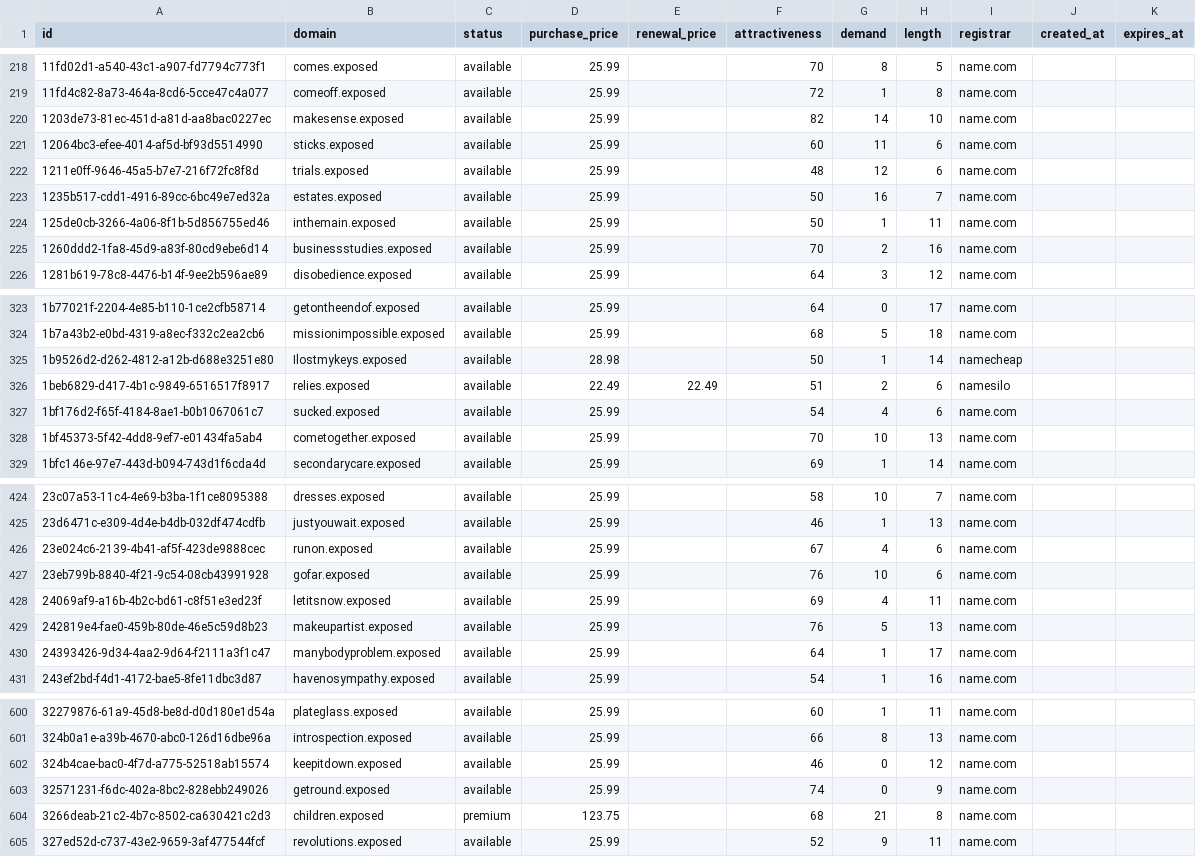
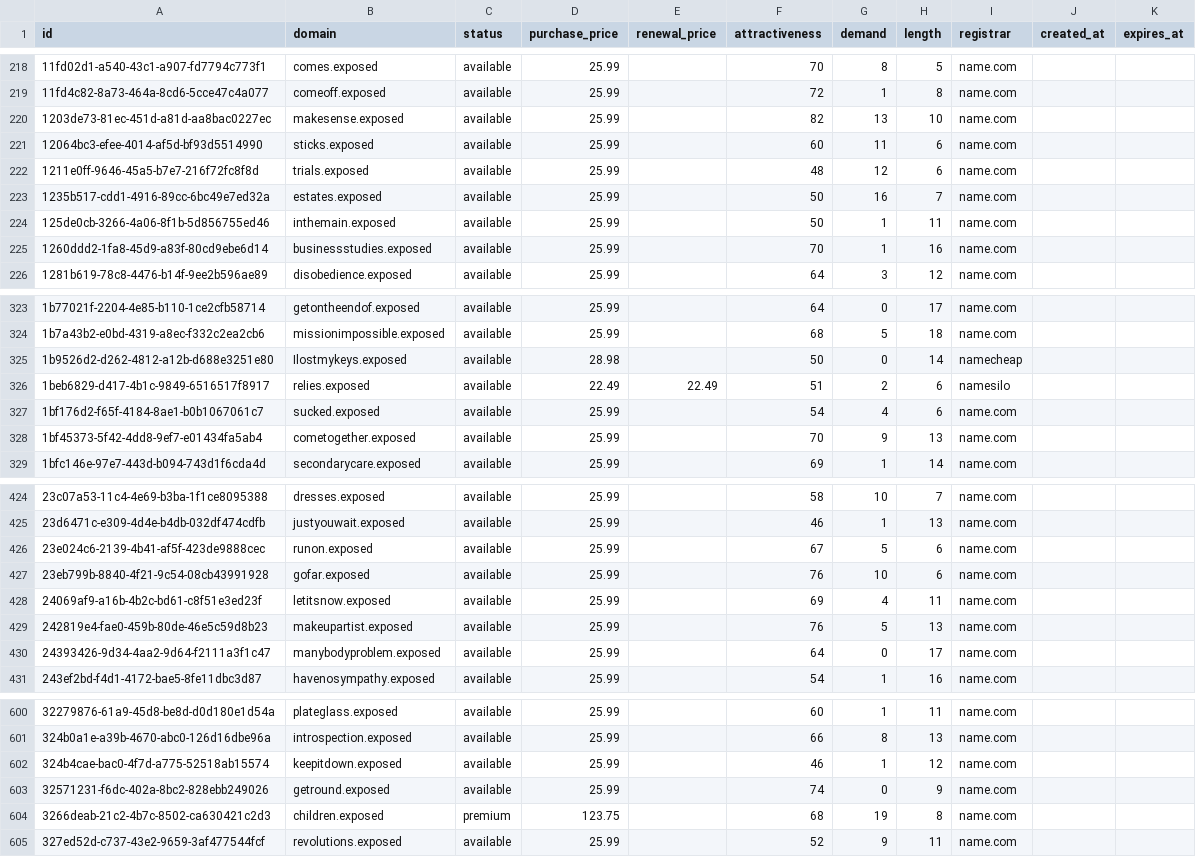
Before and after one commit to UniqueDomains/exposed-oneword-domains, a CSV file: exposed.csv, drawn as a sheet; only a part is shown, gaps mark what is left out; the diff covers the shown part only.

```diff
--- a/exposed.csv
+++ b/exposed.csv
@@ -219,3 +219,3 @@ id,domain,status,purchase_price,renewal_price,attractiveness,demand,length,regis
 11fd4c82-8a73-464a-8cd6-5cce47c4a077,comeoff.exposed,available,25.99,,72,1,8,name.com,,
-1203de73-81ec-451d-a81d-aa8bac0227ec,makesense.exposed,available,25.99,,82,14,10,name.com,,
+1203de73-81ec-451d-a81d-aa8bac0227ec,makesense.exposed,available,25.99,,82,13,10,name.com,,
 12064bc3-efee-4014-af5d-bf93d5514990,sticks.exposed,available,25.99,,60,11,6,name.com,,
@@ -224,3 +224,3 @@ id,domain,status,purchase_price,renewal_price,attractiveness,demand,length,regis
 125de0cb-3266-4a06-8f1b-5d856755ed46,inthemain.exposed,available,25.99,,50,1,11,name.com,,
-1260ddd2-1fa8-45d9-a83f-80cd9ebe6d14,businessstudies.exposed,available,25.99,,70,2,16,name.com,,
+1260ddd2-1fa8-45d9-a83f-80cd9ebe6d14,businessstudies.exposed,available,25.99,,70,1,16,name.com,,
 1281b619-78c8-4476-b14f-9ee2b596ae89,disobedience.exposed,available,25.99,,64,3,12,name.com,,
@@ -324,6 +324,6 @@ id,domain,status,purchase_price,renewal_price,attractiveness,demand,length,regis
 1b7a43b2-e0bd-4319-a8ec-f332c2ea2cb6,missionimpossible.exposed,available,25.99,,68,5,18,name.com,,
-1b9526d2-d262-4812-a12b-d688e3251e80,Ilostmykeys.exposed,available,28.98,,50,1,14,namecheap,,
+1b9526d2-d262-4812-a12b-d688e3251e80,Ilostmykeys.exposed,available,28.98,,50,0,14,namecheap,,
 1beb6829-d417-4b1c-9849-6516517f8917,relies.exposed,available,22.49,22.49,51,2,6,namesilo,,
 1bf176d2-f65f-4184-8ae1-b0b1067061c7,sucked.exposed,available,25.99,,54,4,6,name.com,,
-1bf45373-5f42-4dd8-9ef7-e01434fa5ab4,cometogether.exposed,available,25.99,,70,10,13,name.com,,
+1bf45373-5f42-4dd8-9ef7-e01434fa5ab4,cometogether.exposed,available,25.99,,70,9,13,name.com,,
 1bfc146e-97e7-443d-b094-743d1f6cda4d,secondarycare.exposed,available,25.99,,69,1,14,name.com,,
@@ -425,3 +425,3 @@ id,domain,status,purchase_price,renewal_price,attractiveness,demand,length,regis
 23d6471c-e309-4d4e-b4db-032df474cdfb,justyouwait.exposed,available,25.99,,46,1,13,name.com,,
-23e024c6-2139-4b41-af5f-423de9888cec,runon.exposed,available,25.99,,67,4,6,name.com,,
+23e024c6-2139-4b41-af5f-423de9888cec,runon.exposed,available,25.99,,67,5,6,name.com,,
 23eb799b-8840-4f21-9c54-08cb43991928,gofar.exposed,available,25.99,,76,10,6,name.com,,
@@ -429,3 +429,3 @@ id,domain,status,purchase_price,renewal_price,attractiveness,demand,length,regis
 242819e4-fae0-459b-80de-46e5c59d8b23,makeupartist.exposed,available,25.99,,76,5,13,name.com,,
-24393426-9d34-4aa2-9d64-f2111a3f1c47,manybodyproblem.exposed,available,25.99,,64,1,17,name.com,,
+24393426-9d34-4aa2-9d64-f2111a3f1c47,manybodyproblem.exposed,available,25.99,,64,0,17,name.com,,
 243ef2bd-f4d1-4172-bae5-8fe11dbc3d87,havenosympathy.exposed,available,25.99,,54,1,16,name.com,,
@@ -601,5 +601,5 @@ id,domain,status,purchase_price,renewal_price,attractiveness,demand,length,regis
 324b0a1e-a39b-4670-abc0-126d16dbe96a,introspection.exposed,available,25.99,,66,8,13,name.com,,
-324b4cae-bac0-4f7d-a775-52518ab15574,keepitdown.exposed,available,25.99,,46,0,12,name.com,,
+324b4cae-bac0-4f7d-a775-52518ab15574,keepitdown.exposed,available,25.99,,46,1,12,name.com,,
 32571231-f6dc-402a-8bc2-828ebb249026,getround.exposed,available,25.99,,74,0,9,name.com,,
-3266deab-21c2-4b7c-8502-ca630421c2d3,children.exposed,premium,123.75,,68,21,8,name.com,,
+3266deab-21c2-4b7c-8502-ca630421c2d3,children.exposed,premium,123.75,,68,19,8,name.com,,
 327ed52d-c737-43e2-9659-3af477544fcf,revolutions.exposed,available,25.99,,52,9,11,name.com,,
```
Also changed, not shown: 53 edited cells elsewhere in this file, 4 other files.
